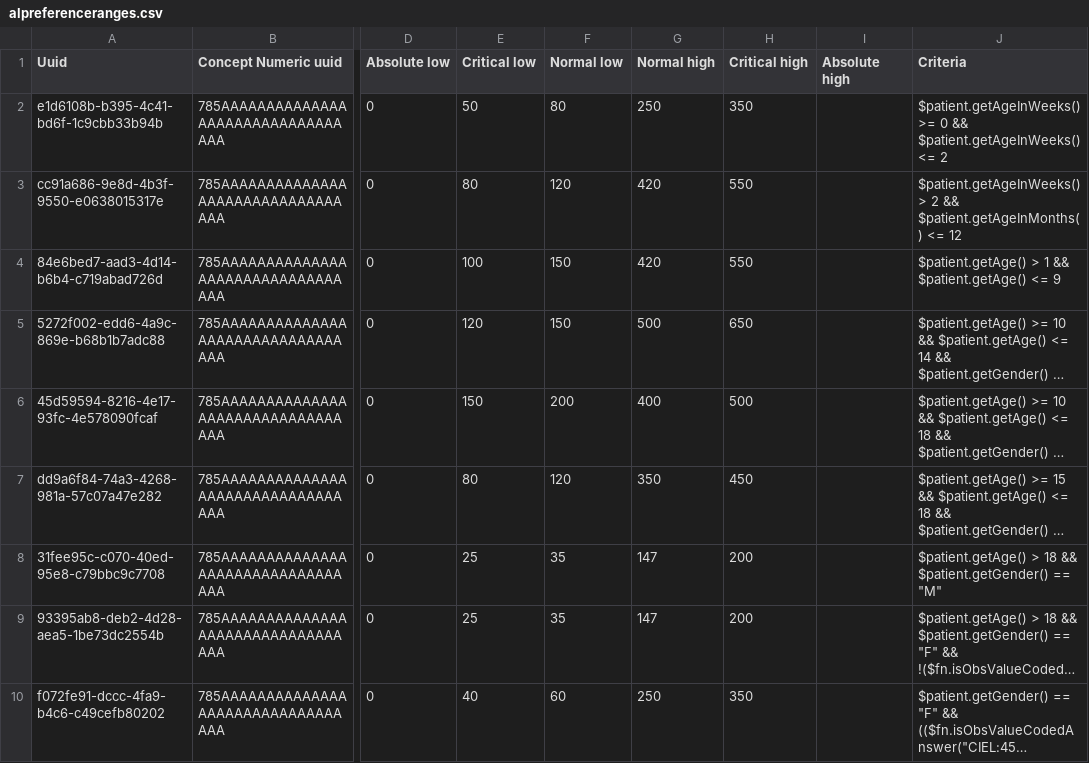
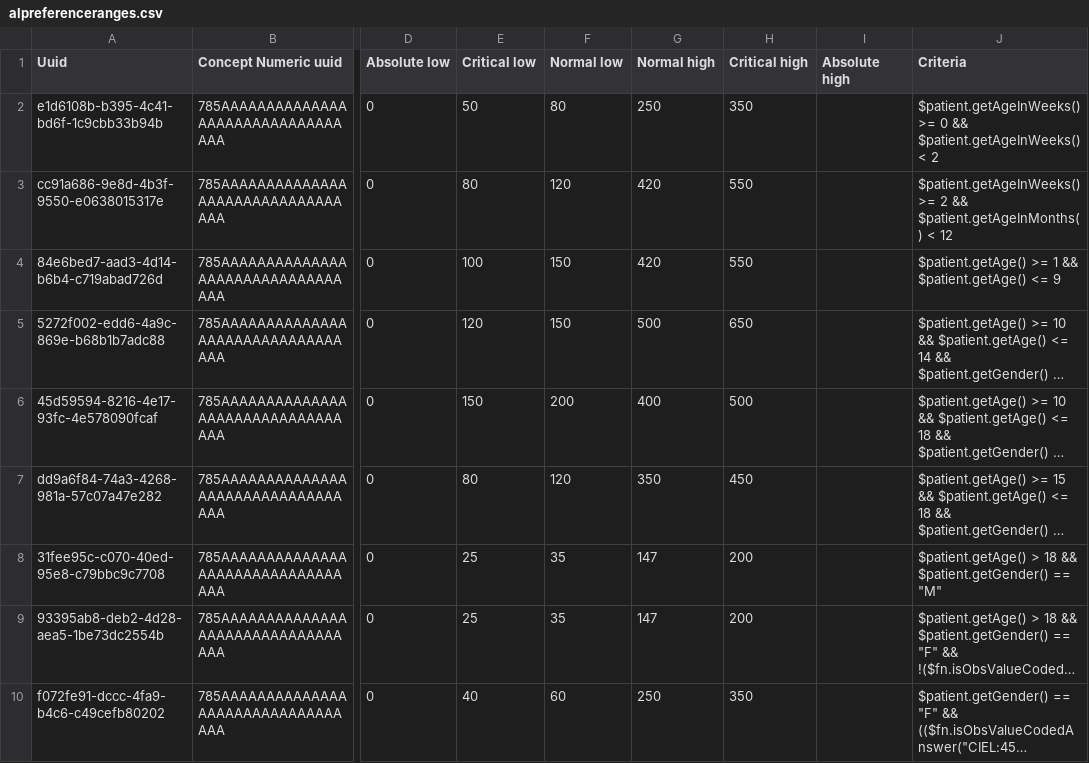
Before and after one commit to openmrs/openmrs-content-referenceapplication-demo, a CSV file: configuration/backend_configuration/conceptreferencerange/alpreferenceranges.csv, drawn as a sheet; only a part is shown, gaps mark what is left out; long unchanged cells end in …; the diff names each change by its address in the sheet, - before the commit and + after, or states it on an @@ line.

Commit message:
Fix overlaps in date ranges
1 year = 12 months, so <= 12 months captures 1 year olds, but not 13 month olds who are also not > 1 year. For the first few rows, we interpret the upper-bound as being excluded, so 0-2 weeks means 0 days to 13 days; 2 weeks - 12 months means 14 days to 12 months minus 1 day. That way the ranges are unambiguous and capture all possible ages.

```diff
--- a/configuration/backend_configuration/conceptreferencerange/alpreferenceranges.csv
+++ b/configuration/backend_configuration/conceptreferencerange/alpreferenceranges.csv
-J2 (Criteria): …&& $patient.getAgeInWeeks() <= 2
+J2 (Criteria): …&& $patient.getAgeInWeeks() < 2
-J3 (Criteria): $patient.getAgeInWeeks() > 2 && $patient.getAgeInMonths() <= 12
+J3 (Criteria): $patient.getAgeInWeeks() >= 2 && $patient.getAgeInMonths() < 12
-J4 (Criteria): $patient.getAge() > 1 &&…
+J4 (Criteria): $patient.getAge() >= 1 &&…
```
